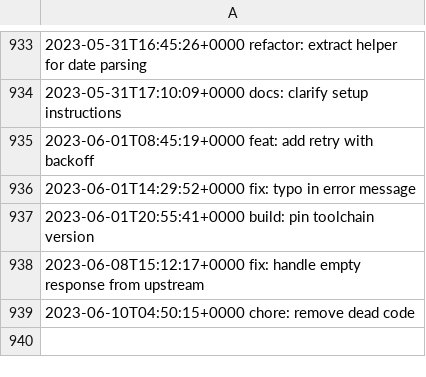
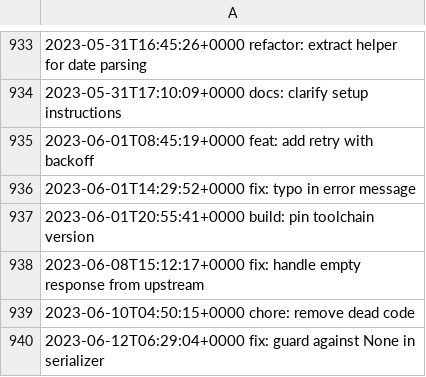
Before and after one commit to LostSFG/ts, a CSV file: data/entries.csv, drawn as a sheet; only a part is shown, gaps mark what is left out; the diff names each change by its address in the sheet, - before the commit and + after, or states it on an @@ line.

Commit message:
fix: guard against None in serializer

```diff
--- a/data/entries.csv
+++ b/data/entries.csv
+row 940: 2023-06-12T06:29:04+0000 fix: guard against None in serializer
```
